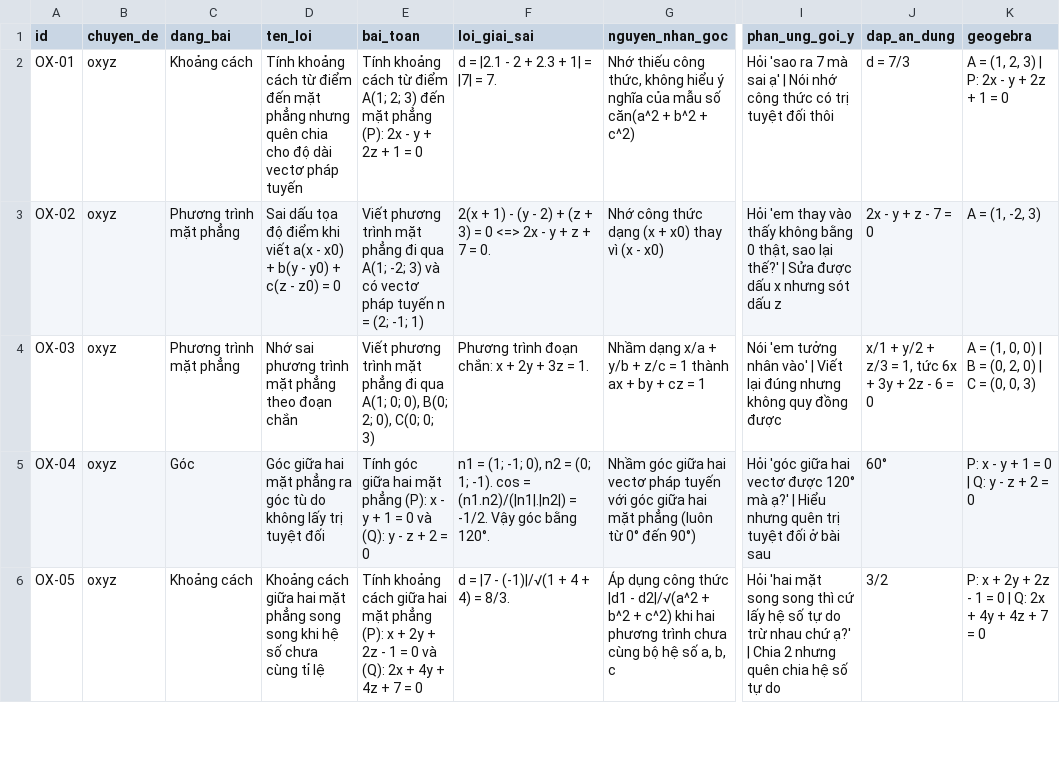
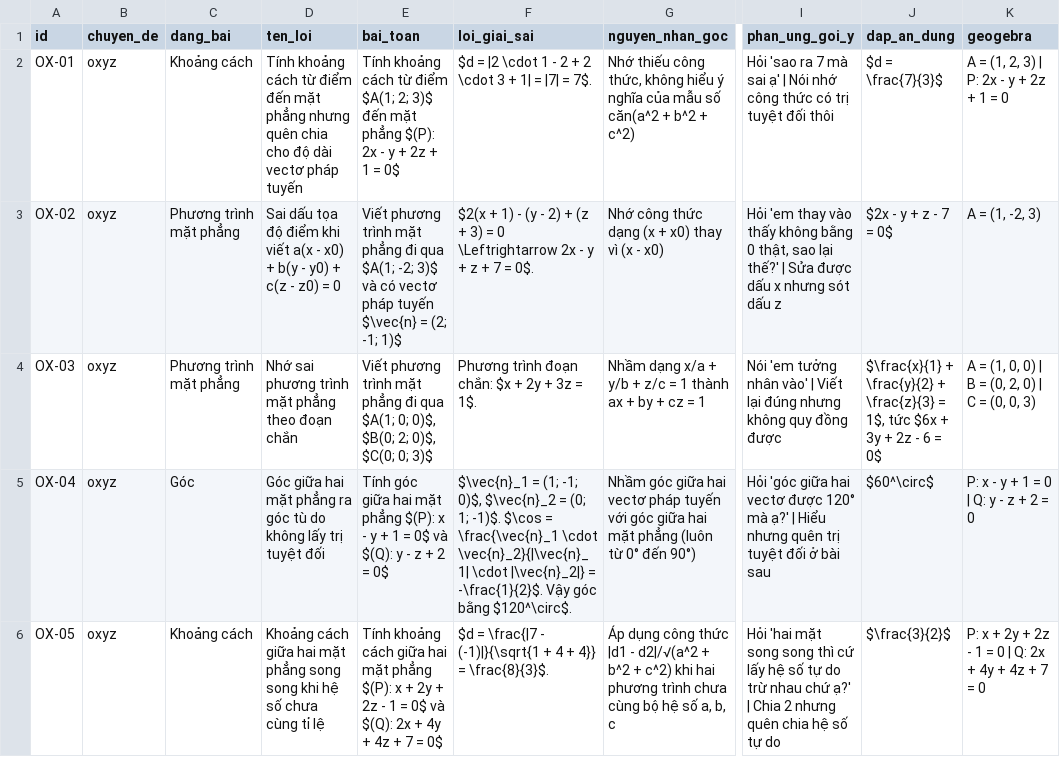
Before and after one commit to RainyXeon/GDG-Sailfish-TutorSim, a CSV file: data/misconceptions/oxyz.csv, drawn as a sheet; only a part is shown, gaps mark what is left out; the diff covers the shown part only; the diff names each change by its address in the sheet, - before the commit and + after, or states it on an @@ line.

```diff
--- a/data/misconceptions/oxyz.csv
+++ b/data/misconceptions/oxyz.csv
-E2 (bai_toan): …từ điểm A(1; 2; 3) đến mặt phẳng (P): 2x - y + 2z + 1 = 0
+E2 (bai_toan): …từ điểm $A(1; 2; 3)$ đến mặt phẳng $(P): 2x - y + 2z + 1 = 0$
-F2 (loi_giai_sai): d = |2.1 - 2 + 2.3 + 1| = |7| = 7.
+F2 (loi_giai_sai): $d = |2 \cdot 1 - 2 + 2 \cdot 3 + 1| = |7| = 7$.
-J2 (dap_an_dung): d = 7/3
+J2 (dap_an_dung): $d = \frac{7}{3}$
-E3 (bai_toan): …đi qua A(1; -2; 3) và có vectơ pháp tuyến n = (2; -1; 1)
+E3 (bai_toan): …đi qua $A(1; -2; 3)$ và có vectơ pháp tuyến $\vec{n} = (2; -1; 1)$
-F3 (loi_giai_sai): 2(x + 1) - (y - 2) + (z + 3) = 0 <=> 2x - y + z + 7 = 0.
+F3 (loi_giai_sai): $2(x + 1) - (y - 2) + (z + 3) = 0 \Leftrightarrow 2x - y + z + 7 = 0$.
-J3 (dap_an_dung): 2x - y + z - 7 = 0
+J3 (dap_an_dung): $2x - y + z - 7 = 0$
-E4 (bai_toan): …đi qua A(1; 0; 0), B(0; 2; 0), C(0; 0; 3)
+E4 (bai_toan): …đi qua $A(1; 0; 0)$, $B(0; 2; 0)$, $C(0; 0; 3)$
-F4 (loi_giai_sai): Phương trình đoạn chắn: x + 2y + 3z = 1.
+F4 (loi_giai_sai): Phương trình đoạn chắn: $x + 2y + 3z = 1$.
-J4 (dap_an_dung): x/1 + y/2 + z/3 = 1, tức 6x + 3y + 2z - 6 = 0
+J4 (dap_an_dung): $\frac{x}{1} + \frac{y}{2} + \frac{z}{3} = 1$, tức $6x + 3y + 2z - 6 = 0$
-E5 (bai_toan): …mặt phẳng (P): x - y + 1 = 0 và (Q): y - z + 2 = 0
+E5 (bai_toan): …mặt phẳng $(P): x - y + 1 = 0$ và $(Q): y - z + 2 = 0$
-F5 (loi_giai_sai): n1 = (1; -1; 0), n2 = (0; 1; -1). cos = (n1.n2)/(|n1|.|n2|) = -1/2. Vậy góc bằng 120°.
+F5 (loi_giai_sai): $\vec{n}_1 = (1; -1; 0)$, $\vec{n}_2 = (0; 1; -1)$. $\cos = \frac{\vec{n}_1 \cdot \vec{n}_2}{|\vec{n}_1| \cdot |\vec{n}_2|} = -\frac{1}{2}$. Vậy góc bằng $120^\circ$.
-J5 (dap_an_dung): 60°
+J5 (dap_an_dung): $60^\circ$
-E6 (bai_toan): …mặt phẳng (P): x + 2y + 2z - 1 = 0 và (Q): 2x + 4y + 4z + 7 = 0
+E6 (bai_toan): …mặt phẳng $(P): x + 2y + 2z - 1 = 0$ và $(Q): 2x + 4y + 4z + 7 = 0$
-F6 (loi_giai_sai): d = |7 - (-1)|/√(1 + 4 + 4) = 8/3.
+F6 (loi_giai_sai): $d = \frac{|7 - (-1)|}{\sqrt{1 + 4 + 4}} = \frac{8}{3}$.
-J6 (dap_an_dung): 3/2
+J6 (dap_an_dung): $\frac{3}{2}$
```
Also changed, not shown: 69 edited cells elsewhere in this file, data/misconceptions/ham_so.csv, 7 other files.
